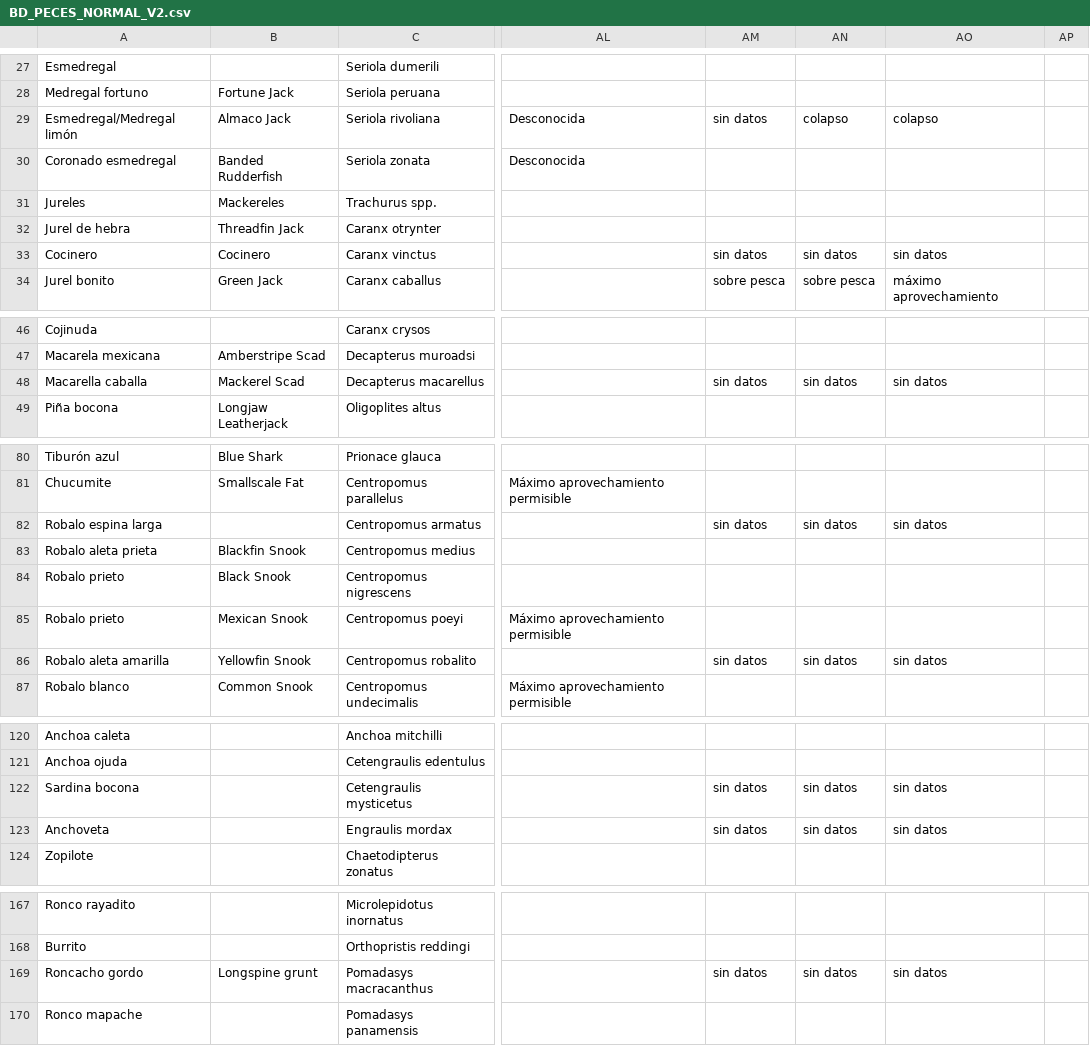
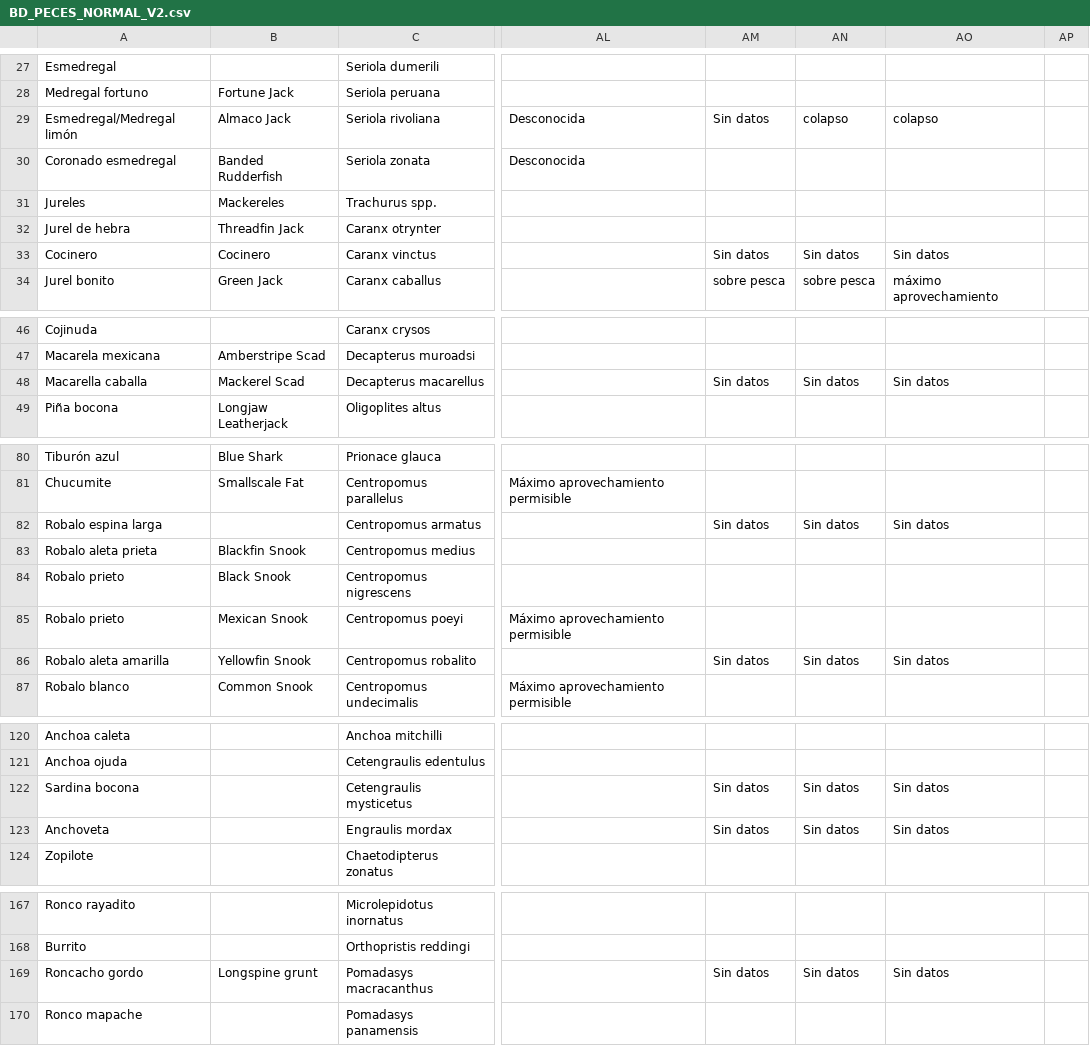
Before and after one commit to calonsot/peces_viejo, a CSV file: protected/data/BD_PECES_NORMAL_V2.csv, drawn as a sheet; only a part is shown, gaps mark what is left out; the diff covers the shown part only; the diff names each change by its address in the sheet, - before the commit and + after, or states it on an @@ line.

```diff
--- a/protected/data/BD_PECES_NORMAL_V2.csv
+++ b/protected/data/BD_PECES_NORMAL_V2.csv
-AM29: sin datos
+AM29: Sin datos
-AM33: sin datos
+AM33: Sin datos
-AN33: sin datos
+AN33: Sin datos
-AO33: sin datos
+AO33: Sin datos
-AM48: sin datos
+AM48: Sin datos
-AN48: sin datos
+AN48: Sin datos
-AO48: sin datos
+AO48: Sin datos
-AM82: sin datos
+AM82: Sin datos
-AN82: sin datos
+AN82: Sin datos
-AO82: sin datos
+AO82: Sin datos
-AM86: sin datos
+AM86: Sin datos
-AN86: sin datos
+AN86: Sin datos
-AO86: sin datos
+AO86: Sin datos
-AM122:AM123: sin datos
+AM122:AM123: Sin datos
-AN122:AN123: sin datos
+AN122:AN123: Sin datos
-AO122:AO123: sin datos
+AO122:AO123: Sin datos
-AM169: sin datos
+AM169: Sin datos
-AN169: sin datos
+AN169: Sin datos
-AO169: sin datos
+AO169: Sin datos
```
Also changed, not shown: 1 added row and 106 edited cells elsewhere in this file, 15 other files.
